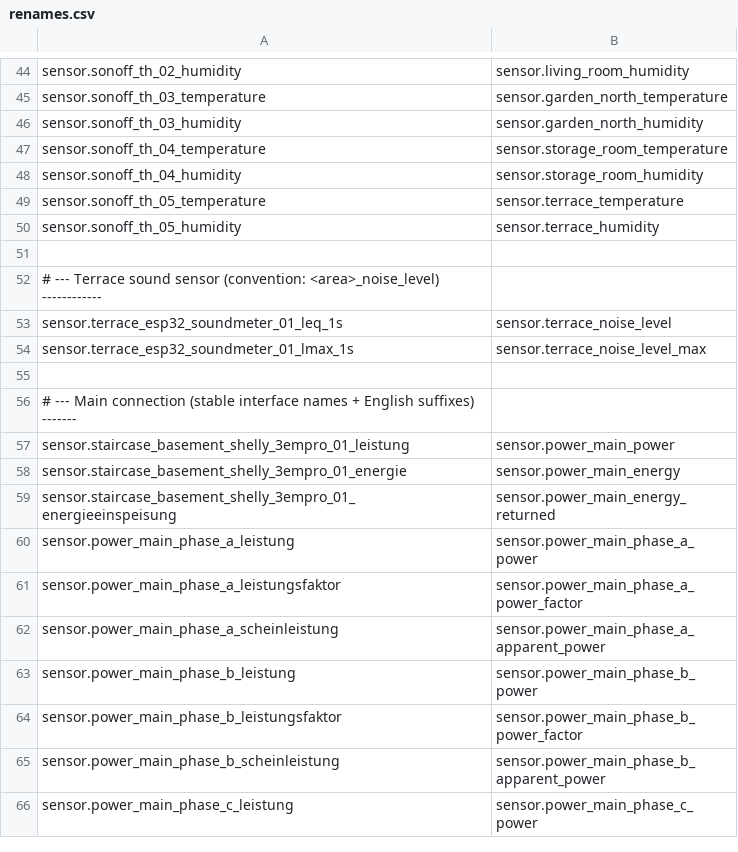
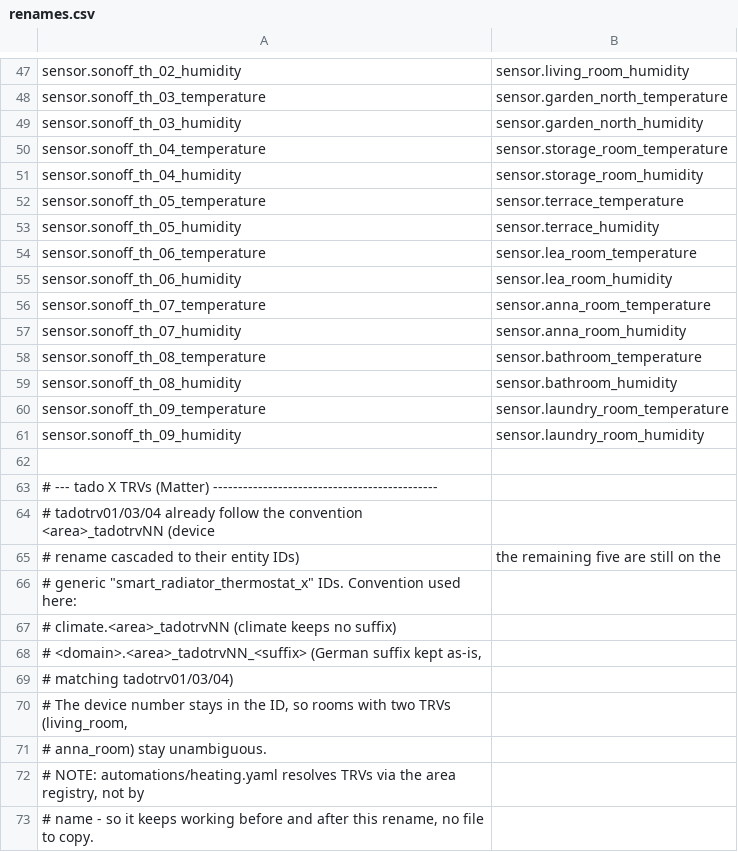
Before and after one commit to Interface007/HomeAssistant-SEM, a CSV file: tools/renames.csv, drawn as a sheet; only a part is shown, gaps mark what is left out; the shorter side is filled out with more unchanged rows; the diff covers the shown part only; the diff names each change by its address in the sheet, - before the commit and + after, or states it on an @@ line.

```diff
--- a/tools/renames.csv
+++ b/tools/renames.csv
+row 54: sensor.sonoff_th_06_temperature | sensor.lea_room_temperature
+row 55: sensor.sonoff_th_06_humidity | sensor.lea_room_humidity
+row 56: sensor.sonoff_th_07_temperature | sensor.anna_room_temperature
+row 57: sensor.sonoff_th_07_humidity | sensor.anna_room_humidity
+row 58: sensor.sonoff_th_08_temperature | sensor.bathroom_temperature
+row 59: sensor.sonoff_th_08_humidity | sensor.bathroom_humidity
+row 60: sensor.sonoff_th_09_temperature | sensor.laundry_room_temperature
+row 61: sensor.sonoff_th_09_humidity | sensor.laundry_room_humidity
+row 62: (empty)
+row 63: # --- tado X TRVs (Matter) ---------------------------------------------
+row 64: # tadotrv01/03/04 already follow the convention <area>_tadotrvNN (device
+row 65: # rename cascaded to their entity IDs) | the remaining five are still on the
+row 66: # generic "smart_radiator_thermostat_x" IDs. Convention used here:
+row 67: # climate.<area>_tadotrvNN (climate keeps no suffix)
+row 68: # <domain>.<area>_tadotrvNN_<suffix> (German suffix kept as-is,
+row 69: # matching tadotrv01/03/04)
+row 70: # The device number stays in the ID, so rooms with two TRVs (living_room,
+row 71: # anna_room) stay unambiguous.
+row 72: # NOTE: automations/heating.yaml resolves TRVs via the area registry, not by
+row 73: # name - so it keeps working before and after this rename, no file to copy.
```
Also changed, not shown: 31 added rows, 1 removed row and 3 edited cells elsewhere in this file, 8 other files.
